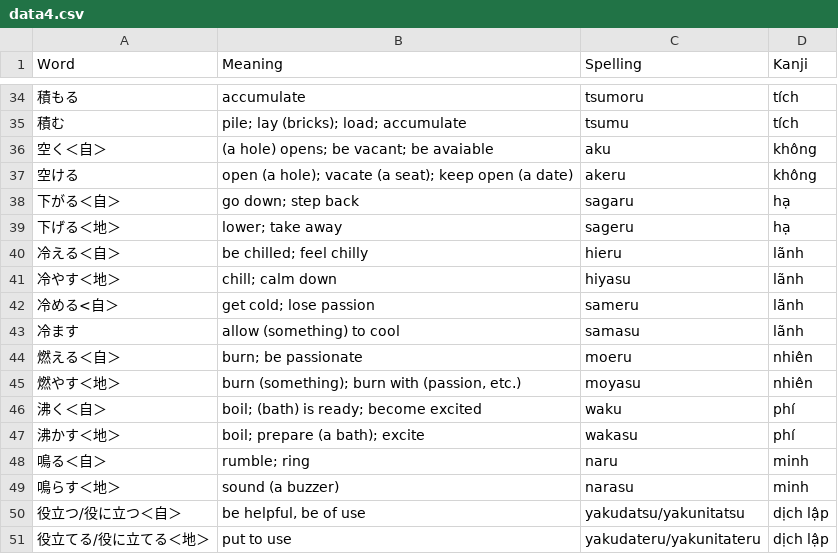
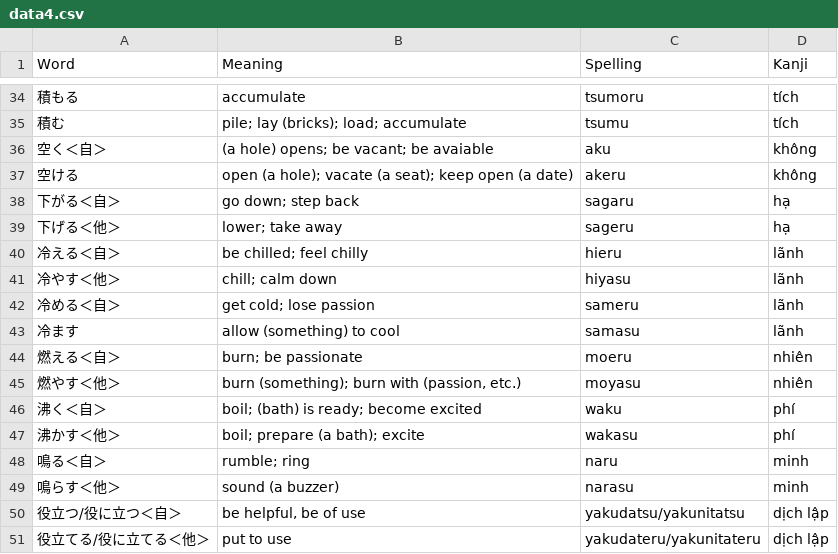
Before and after one commit to NguyenQuangMinh0504/mimikara_oboeru_n3_vocab_quiz, a CSV file: Data/Dictionary/data4.csv, drawn as a sheet; only a part is shown, gaps mark what is left out; the diff covers the shown part only.

```diff
--- a/Data/Dictionary/data4.csv
+++ b/Data/Dictionary/data4.csv
@@ -38,14 +38,14 @@ Word,Meaning,Spelling,Kanji
 下がる＜自＞,go down; step back,sagaru,hạ
-下げる＜地＞,lower; take away,sageru,hạ
+下げる＜他＞,lower; take away,sageru,hạ
 冷える＜自＞,be chilled; feel chilly,hieru,lãnh
-冷やす＜地＞,chill; calm down,hiyasu,lãnh
-冷める<自＞,get cold; lose passion,sameru,lãnh
+冷やす＜他＞,chill; calm down,hiyasu,lãnh
+冷める＜自＞,get cold; lose passion,sameru,lãnh
 冷ます,allow (something) to cool,samasu,lãnh
 燃える＜自＞,burn; be passionate,moeru,nhiên
-燃やす＜地＞,"burn (something); burn with (passion, etc.)",moyasu,nhiên
+燃やす＜他＞,"burn (something); burn with (passion, etc.)",moyasu,nhiên
 沸く＜自＞,boil; (bath) is ready; become excited,waku,phí
-沸かす＜地＞,boil; prepare (a bath); excite,wakasu,phí
+沸かす＜他＞,boil; prepare (a bath); excite,wakasu,phí
 鳴る＜自＞,rumble; ring,naru,minh
-鳴らす＜地＞,sound (a buzzer),narasu,minh
+鳴らす＜他＞,sound (a buzzer),narasu,minh
 役立つ/役に立つ＜自＞,"be helpful, be of use",yakudatsu/yakunitatsu,dịch　lập
-役立てる/役に立てる＜地＞,put to use,yakudateru/yakunitateru,dịch lập
+役立てる/役に立てる＜他＞,put to use,yakudateru/yakunitateru,dịch lập
```
Also changed, not shown: 12 edited cells elsewhere in this file.
